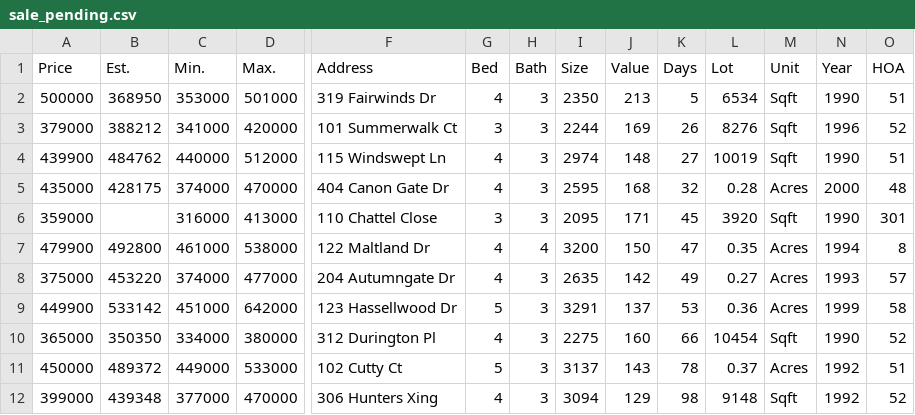
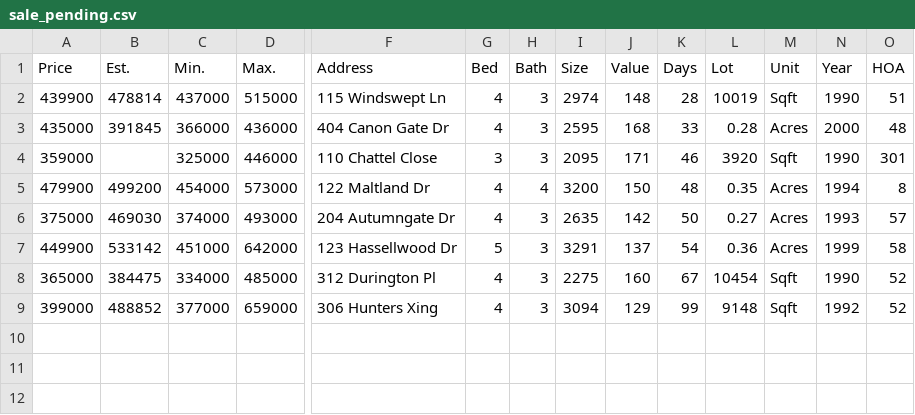
Before and after one commit to xgirma/moveto, a CSV file: data/27518/sale_pending.csv, drawn as a sheet; only a part is shown, gaps mark what is left out; removed rows and columns are numbered as before the commit, all else as after; rows hold the shown columns only; the diff names each change by its address in the sheet, - before the commit and + after, or states it on an @@ line.

Commit message:
generate data for 27518

```diff
--- a/data/27518/sale_pending.csv
+++ b/data/27518/sale_pending.csv
-row 2: 500000 | 368950 | 353000 | 501000 | 319 Fairwinds Dr | 4 | 3 | 2350 | 213 | 5 | 6534 | Sqft | 1990 | 51
-row 3: 379000 | 388212 | 341000 | 420000 | 101 Summerwalk Ct | 3 | 3 | 2244 | 169 | 26 | 8276 | Sqft | 1996 | 52
-B2 (Est.): 484762
+B2 (Est.): 478814
-C2 (Min.): 440000
+C2 (Min.): 437000
-D2 (Max.): 512000
+D2 (Max.): 515000
-K2 (Days): 27
+K2 (Days): 28
-B3 (Est.): 428175
+B3 (Est.): 391845
-C3 (Min.): 374000
+C3 (Min.): 366000
-D3 (Max.): 470000
+D3 (Max.): 436000
-K3 (Days): 32
+K3 (Days): 33
-C4 (Min.): 316000
+C4 (Min.): 325000
-D4 (Max.): 413000
+D4 (Max.): 446000
-K4 (Days): 45
+K4 (Days): 46
-B5 (Est.): 492800
+B5 (Est.): 499200
-C5 (Min.): 461000
+C5 (Min.): 454000
-D5 (Max.): 538000
+D5 (Max.): 573000
-K5 (Days): 47
+K5 (Days): 48
-B6 (Est.): 453220
+B6 (Est.): 469030
-D6 (Max.): 477000
+D6 (Max.): 493000
-K6 (Days): 49
+K6 (Days): 50
-K7 (Days): 53
+K7 (Days): 54
-B8 (Est.): 350350
+B8 (Est.): 384475
-D8 (Max.): 380000
+D8 (Max.): 485000
-K8 (Days): 66
+K8 (Days): 67
-row 11: 450000 | 489372 | 449000 | 533000 | 102 Cutty Ct | 5 | 3 | 3137 | 143 | 78 | 0.37 | Acres | 1992 | 51
-B9 (Est.): 439348
+B9 (Est.): 488852
-D9 (Max.): 470000
+D9 (Max.): 659000
-K9 (Days): 98
+K9 (Days): 99
```
Also changed, not shown: data/27518/by_days.csv, data/27518/by_price.csv, 11 other files.
